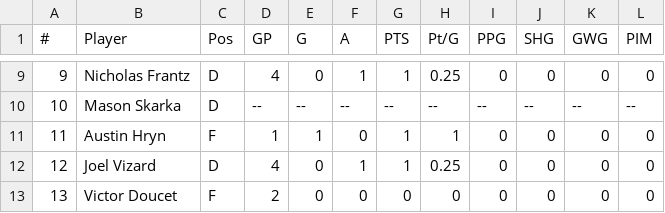
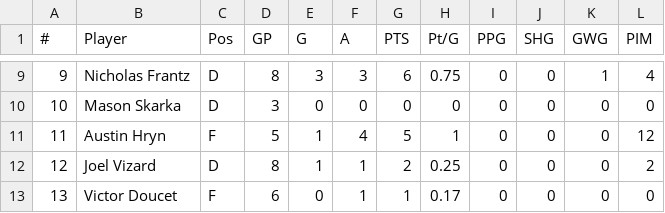
Before and after one commit to kyledbeene/vticehockey, a CSV file: M2A/stats/skaters-2026-27.csv, drawn as a sheet; only a part is shown, gaps mark what is left out; the diff covers the shown part only.

```diff
--- a/M2A/stats/skaters-2026-27.csv
+++ b/M2A/stats/skaters-2026-27.csv
@@ -9,5 +9,5 @@
-9,Nicholas Frantz,D,4,0,1,1,0.25,0,0,0,0
-10,Mason Skarka,D,--,--,--,--,--,--,--,--,--
-11,Austin Hryn,F,1,1,0,1,1,0,0,0,0
-12,Joel Vizard,D,4,0,1,1,0.25,0,0,0,0
-13,Victor Doucet,F,2,0,0,0,0,0,0,0,0
+9,Nicholas Frantz,D,8,3,3,6,0.75,0,0,1,4
+10,Mason Skarka,D,3,0,0,0,0,0,0,0,0
+11,Austin Hryn,F,5,1,4,5,1,0,0,0,12
+12,Joel Vizard,D,8,1,1,2,0.25,0,0,0,2
+13,Victor Doucet,F,6,0,1,1,0.17,0,0,0,0
```
Also changed, not shown: 80 edited cells elsewhere in this file, M2A/stats/goalies-2026-27.csv, stats/goalies-2026-27.csv, 1 other file.
